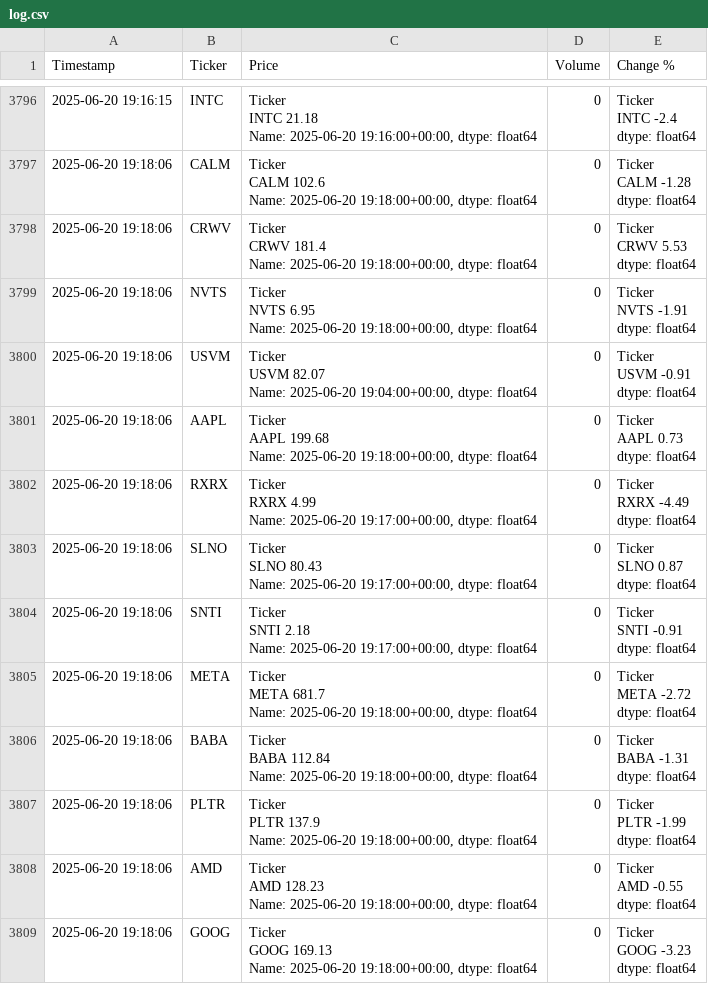
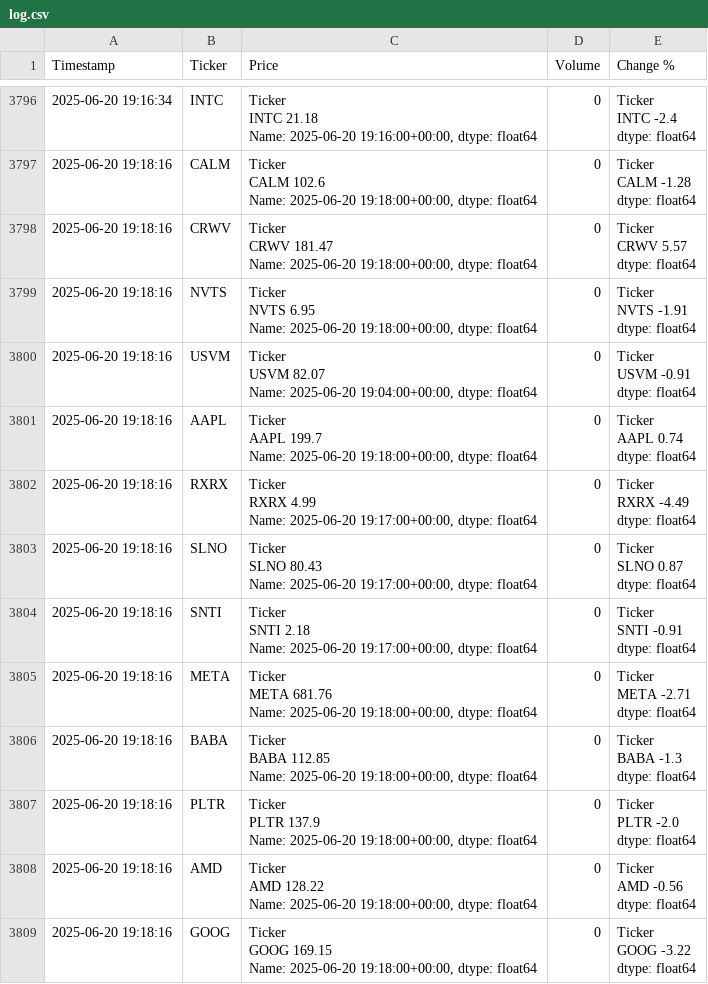
Before and after one commit to dbarber530/Logger3.0, a CSV file: data/log.csv, drawn as a sheet; only a part is shown, gaps mark what is left out; ↵ is a line break in a cell; the diff covers the shown part only; the diff names each change by its address in the sheet, - before the commit and + after, or states it on an @@ line.

Commit message:
Automated log update 2025-06-20 19:18:22

```diff
--- a/data/log.csv
+++ b/data/log.csv
-A3796 (Timestamp): 2025-06-20 19:16:15
+A3796 (Timestamp): 2025-06-20 19:16:34
-A3797:A3809 (Timestamp): 2025-06-20 19:18:06
+A3797:A3809 (Timestamp): 2025-06-20 19:18:16
-C3798 (Price): Ticker ↵ CRWV 181.4 ↵ Name: 2025-06-20…
+C3798 (Price): Ticker ↵ CRWV 181.47 ↵ Name: 2025-06-20…
-E3798 (Change %): Ticker ↵ CRWV 5.53 ↵ dtype: float64
+E3798 (Change %): Ticker ↵ CRWV 5.57 ↵ dtype: float64
-C3801 (Price): Ticker ↵ AAPL 199.68 ↵ Name: 2025-06-20…
+C3801 (Price): Ticker ↵ AAPL 199.7 ↵ Name: 2025-06-20…
-E3801 (Change %): Ticker ↵ AAPL 0.73 ↵ dtype: float64
+E3801 (Change %): Ticker ↵ AAPL 0.74 ↵ dtype: float64
-C3805 (Price): Ticker ↵ META 681.7 ↵ Name: 2025-06-20…
+C3805 (Price): Ticker ↵ META 681.76 ↵ Name: 2025-06-20…
-E3805 (Change %): Ticker ↵ META -2.72 ↵ dtype: float64
+E3805 (Change %): Ticker ↵ META -2.71 ↵ dtype: float64
-C3806 (Price): Ticker ↵ BABA 112.84 ↵ Name: 2025-06-20…
+C3806 (Price): Ticker ↵ BABA 112.85 ↵ Name: 2025-06-20…
-E3806 (Change %): Ticker ↵ BABA -1.31 ↵ dtype: float64
+E3806 (Change %): Ticker ↵ BABA -1.3 ↵ dtype: float64
-E3807 (Change %): Ticker ↵ PLTR -1.99 ↵ dtype: float64
+E3807 (Change %): Ticker ↵ PLTR -2.0 ↵ dtype: float64
-C3808 (Price): Ticker ↵ AMD 128.23 ↵ Name: 2025-06-20…
+C3808 (Price): Ticker ↵ AMD 128.22 ↵ Name: 2025-06-20…
-E3808 (Change %): Ticker ↵ AMD -0.55 ↵ dtype: float64
+E3808 (Change %): Ticker ↵ AMD -0.56 ↵ dtype: float64
-C3809 (Price): Ticker ↵ GOOG 169.13 ↵ Name: 2025-06-20…
+C3809 (Price): Ticker ↵ GOOG 169.15 ↵ Name: 2025-06-20…
-E3809 (Change %): Ticker ↵ GOOG -3.23 ↵ dtype: float64
+E3809 (Change %): Ticker ↵ GOOG -3.22 ↵ dtype: float64
```
Also changed, not shown: 89 edited cells elsewhere in this file.
